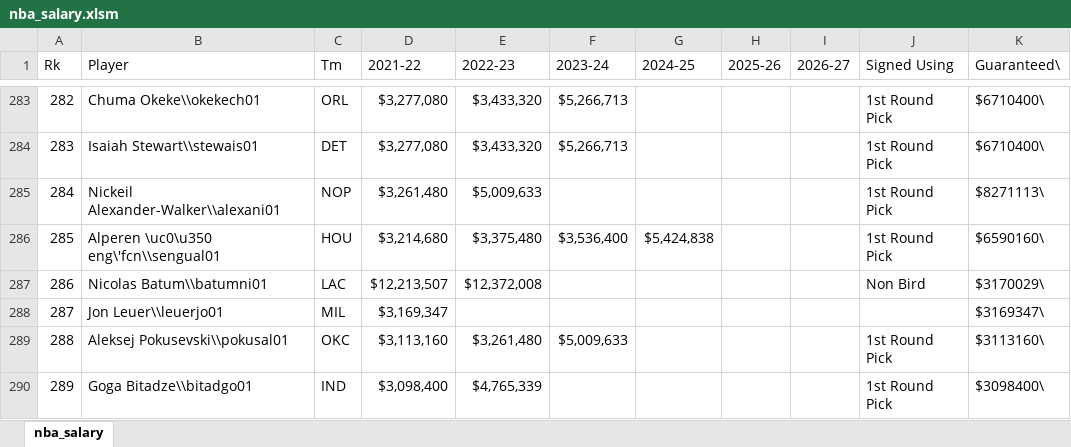
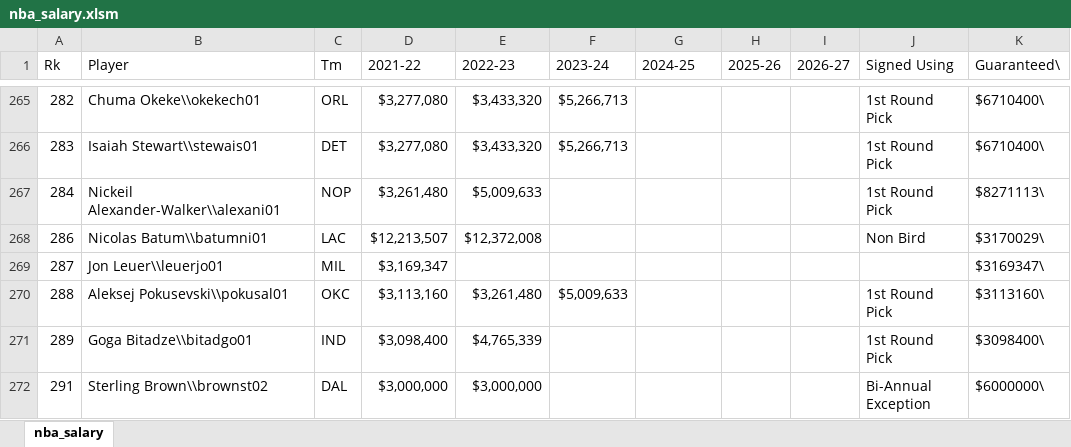
Before and after one commit to zijiamherst/stat231-Fiji_Bath_Ninjas, an Excel workbook: data/nba_salary.xlsm, sheet nba_salary, drawn as a sheet; only a part is shown, gaps mark what is left out; the shorter side is filled out with more unchanged rows; values as stored, in another font and other column widths than the file's, no borders; the diff covers the shown part only; the diff names each change by its address in the sheet, - before the commit and + after, or states it on an @@ line.

Commit message:
added all the nba_salary and stats info

```diff
--- a/data/nba_salary.xlsm (sheet nba_salary)
+++ b/data/nba_salary.xlsm (sheet nba_salary)
-row 286: 285 | Alperen \uc0\u350 eng\'fcn\\sengual01 | HOU | $3,214,680 | $3,375,480 | $3,536,400 | $5,424,838 |  |  | 1st Round Pick | $6590160\
```
Also changed, not shown: 282 removed rows and 11 edited cells elsewhere in this sheet, data/nba-zip-codes.xlsm, 5 other files.
